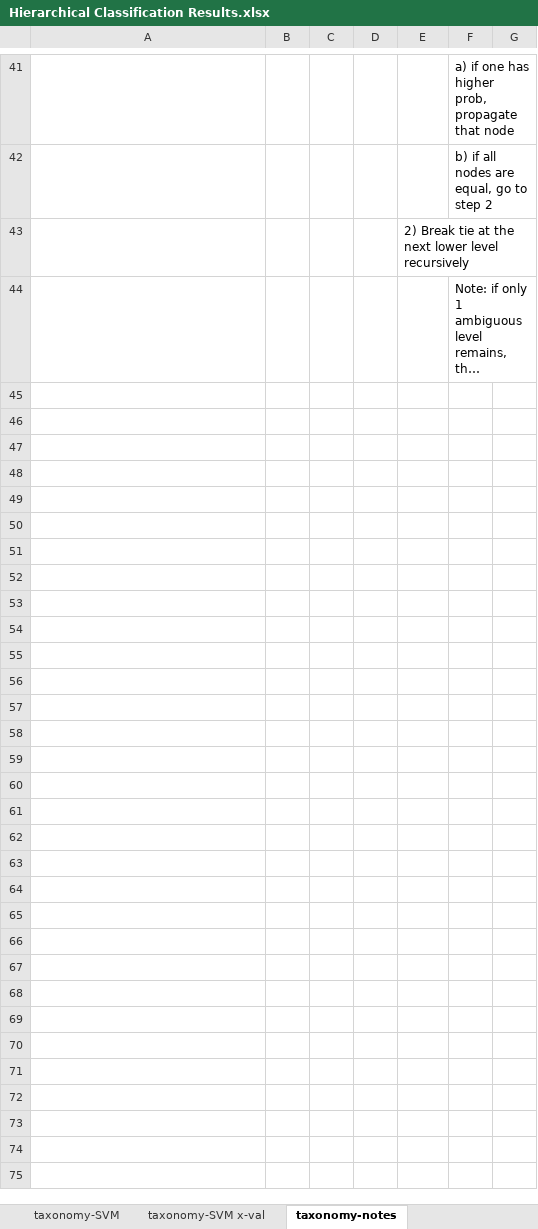
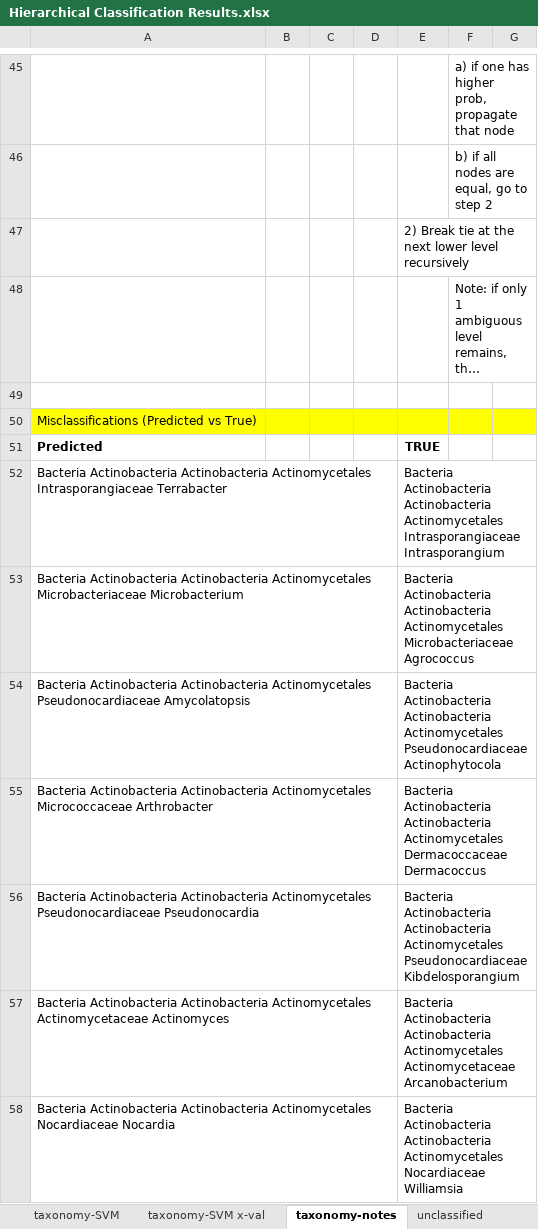
Before and after one commit to laineyzoo/protein_annotation, an Excel workbook: Hierarchical Classification Results.xlsx, sheet taxonomy-notes, drawn as a sheet; only a part is shown, gaps mark what is left out; long unchanged cells end in …; values as stored, in another font and other column widths than the file's, no borders; the diff covers the shown part only; the diff names each change by its address in the sheet, - before the commit and + after, or states it on an @@ line.

```diff
--- a/Hierarchical Classification Results.xlsx (sheet taxonomy-notes)
+++ b/Hierarchical Classification Results.xlsx (sheet taxonomy-notes)
+sheet tab: unclassified
+row 49: (empty)
+row 50: Misclassifications (Predicted vs True)
+row 51: Predicted |  |  |  | TRUE
+row 52: Bacteria Actinobacteria Actinobacteria Actinomycetales Intrasporangiaceae Terrabacter |  |  |  | Bacteria Actinobacteria Actinobacteria Actinomycetales Intrasporangiaceae Intrasporangium
+row 53: Bacteria Actinobacteria Actinobacteria Actinomycetales Microbacteriaceae Microbacterium |  |  |  | Bacteria Actinobacteria Actinobacteria Actinomycetales Microbacteriaceae Agrococcus
+row 54: Bacteria Actinobacteria Actinobacteria Actinomycetales Pseudonocardiaceae Amycolatopsis |  |  |  | Bacteria Actinobacteria Actinobacteria Actinomycetales Pseudonocardiaceae Actinophytocola
+row 55: Bacteria Actinobacteria Actinobacteria Actinomycetales Micrococcaceae Arthrobacter |  |  |  | Bacteria Actinobacteria Actinobacteria Actinomycetales Dermacoccaceae Dermacoccus
+row 56: Bacteria Actinobacteria Actinobacteria Actinomycetales Pseudonocardiaceae Pseudonocardia |  |  |  | Bacteria Actinobacteria Actinobacteria Actinomycetales Pseudonocardiaceae Kibdelosporangium
+row 57: Bacteria Actinobacteria Actinobacteria Actinomycetales Actinomycetaceae Actinomyces |  |  |  | Bacteria Actinobacteria Actinobacteria Actinomycetales Actinomycetaceae Arcanobacterium
+row 58: Bacteria Actinobacteria Actinobacteria Actinomycetales Nocardiaceae Nocardia |  |  |  | Bacteria Actinobacteria Actinobacteria Actinomycetales Nocardiaceae Williamsia
```
Also changed, not shown: 72 added rows and 4 edited cells elsewhere in this sheet, sheet taxonomy-Bayes x-val, sheet taxonomy-Bayes, sheet GO dataset-notes, hidden cells.
